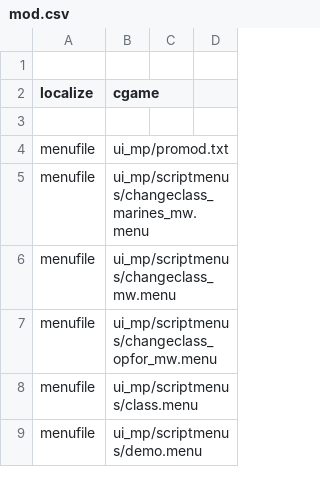
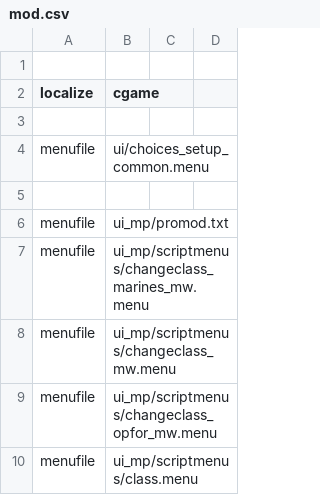
Before and after one commit to MartinKogovsek/promodUntitled, a CSV file: raw-promodUntitled/mod.csv, drawn as a sheet; only a part is shown; the shorter side is filled out with more unchanged rows.

Commit message:
MENU: dvarbtns
Dvar btns style,
temp disabled loadoutinfo

```diff
--- a/raw-promodUntitled/mod.csv
+++ b/raw-promodUntitled/mod.csv
@@ -3,2 +3,4 @@ localize,cgame
 
+menufile,ui/choices_setup_common.menu
+
 menufile,ui_mp/promod.txt
```
Also changed, not shown: 9 other files.
